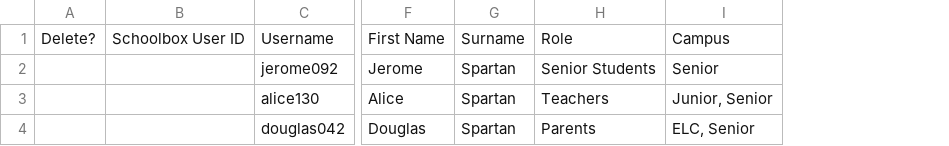
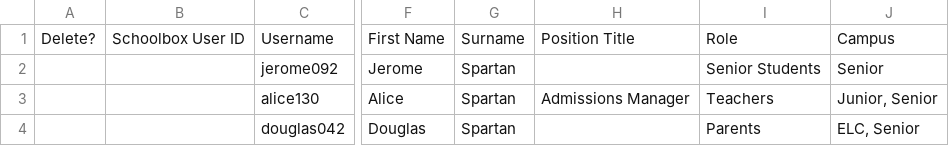
Before and after one commit to juliaattrevisan/schoolbox-api-docs, a CSV file: www/adminv2/import/userTemplate.csv, drawn as a sheet; only a part is shown, gaps mark what is left out; the diff names each change by its address in the sheet, - before the commit and + after, or states it on an @@ line.

Commit message:
Add to user imported [SB-6905]

```diff
--- a/www/adminv2/import/userTemplate.csv
+++ b/www/adminv2/import/userTemplate.csv
+column H, rows 1-3: Position Title |  | Admissions Manager
```
Also changed, not shown: 2 other files.
